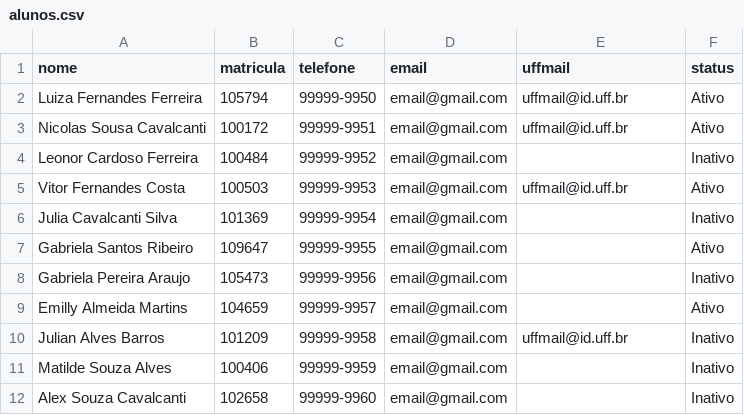
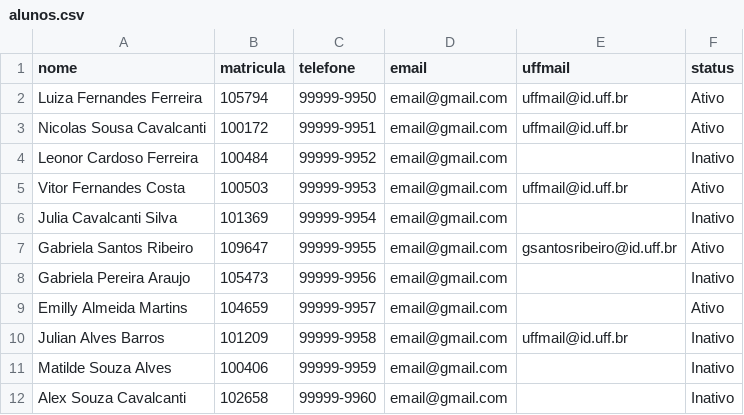
Before and after one commit to Wilker/desafio-sti-ruby, a CSV file: alunos.csv, drawn as a sheet; only a part is shown.

Commit message:
CSV atualizado pelo Sistema

```diff
--- a/alunos.csv
+++ b/alunos.csv
@@ -6,3 +6,3 @@ Vitor Fernandes Costa,100503,99999-9953,email@gmail.com,uffmail@id.uff.br,Ativo
 Julia Cavalcanti Silva,101369,99999-9954,email@gmail.com,,Inativo
-Gabriela Santos Ribeiro,109647,99999-9955,email@gmail.com,,Ativo
+Gabriela Santos Ribeiro,109647,99999-9955,email@gmail.com,gsantosribeiro@id.uff.br,Ativo
 Gabriela Pereira Araujo,105473,99999-9956,email@gmail.com,,Inativo
```
